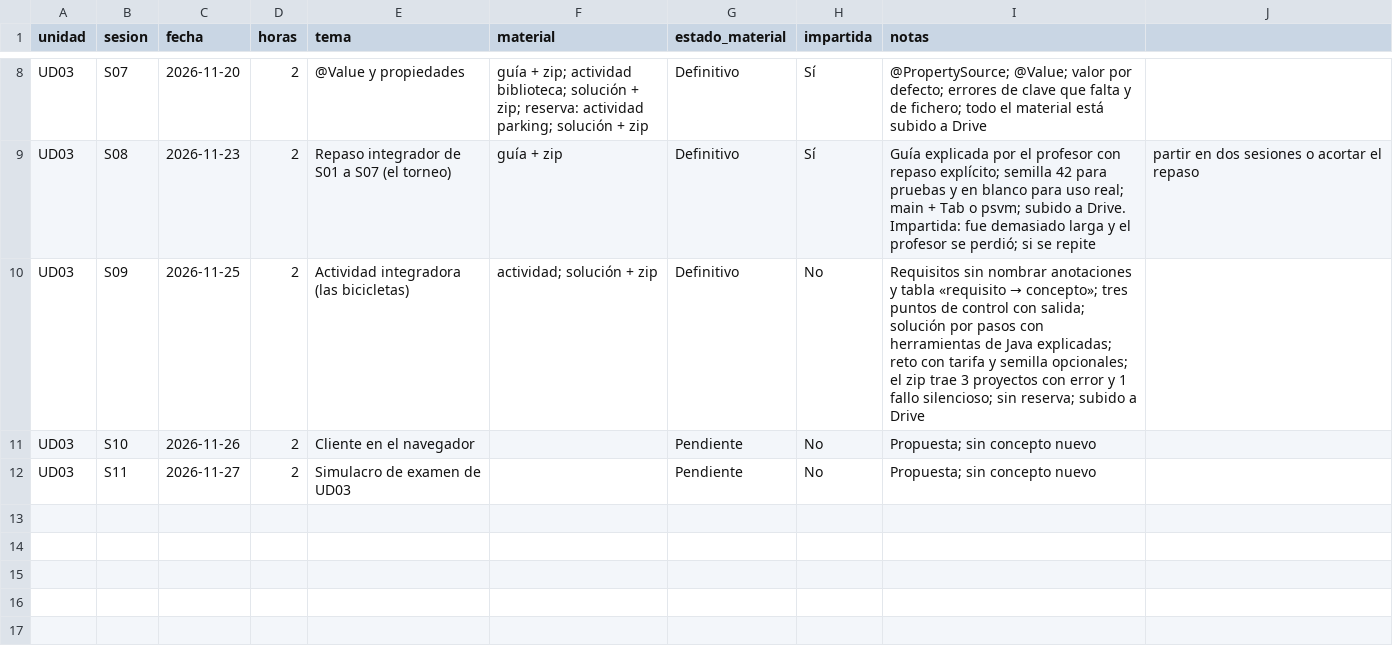
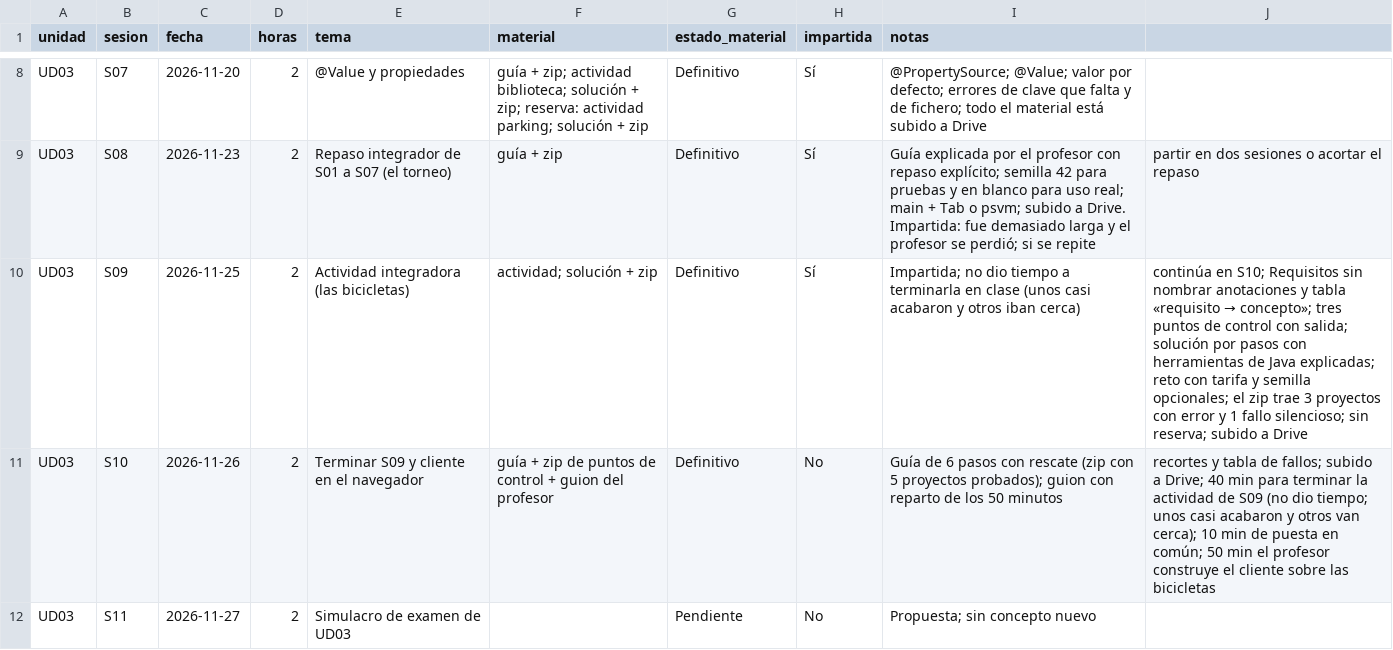
Before and after one commit to JD-CFTIC/accedia-dwes, a CSV file: seguimiento.csv, drawn as a sheet; only a part is shown, gaps mark what is left out.

```diff
--- a/seguimiento.csv
+++ b/seguimiento.csv
@@ -9,4 +9,4 @@ UD03,S07,2026-11-20,2,@Value y propiedades,guía + zip; actividad biblioteca; so
 UD03,S08,2026-11-23,2,Repaso integrador de S01 a S07 (el torneo),guía + zip,Definitivo,Sí,Guía explicada por el profesor con repaso explícito; semilla 42 para pruebas y en blanco para uso real; main + Tab o psvm; subido a Drive. Impartida: fue demasiado larga y el profesor se perdió; si se repite, partir en dos sesiones o acortar el repaso
-UD03,S09,2026-11-25,2,Actividad integradora (las bicicletas),actividad; solución + zip,Definitivo,No,Requisitos sin nombrar anotaciones y tabla «requisito → concepto»; tres puntos de control con salida; solución por pasos con herramientas de Java explicadas; reto con tarifa y semilla opcionales; el zip trae 3 proyectos con error y 1 fallo silencioso; sin reserva; subido a Drive
-UD03,S10,2026-11-26,2,Cliente en el navegador,,Pendiente,No,Propuesta; sin concepto nuevo
+UD03,S09,2026-11-25,2,Actividad integradora (las bicicletas),actividad; solución + zip,Definitivo,Sí,Impartida; no dio tiempo a terminarla en clase (unos casi acabaron y otros iban cerca), continúa en S10; Requisitos sin nombrar anotaciones y tabla «requisito → concepto»; tres puntos de control con salida; solución por pasos con herramientas de Java explicadas; reto con tarifa y semilla opcionales; el zip trae 3 proyectos con error y 1 fallo silencioso; sin reserva; subido a Drive
+UD03,S10,2026-11-26,2,Terminar S09 y cliente en el navegador,guía + zip de puntos de control + guion del profesor,Definitivo,No,Guía de 6 pasos con rescate (zip con 5 proyectos probados); guion con reparto de los 50 minutos, recortes y tabla de fallos; subido a Drive; 40 min para terminar la actividad de S09 (no dio tiempo; unos casi acabaron y otros van cerca); 10 min de puesta en común; 50 min el profesor construye el cliente sobre las bicicletas
 UD03,S11,2026-11-27,2,Simulacro de examen de UD03,,Pendiente,No,Propuesta; sin concepto nuevo
```
Also changed, not shown: 2 other files.
